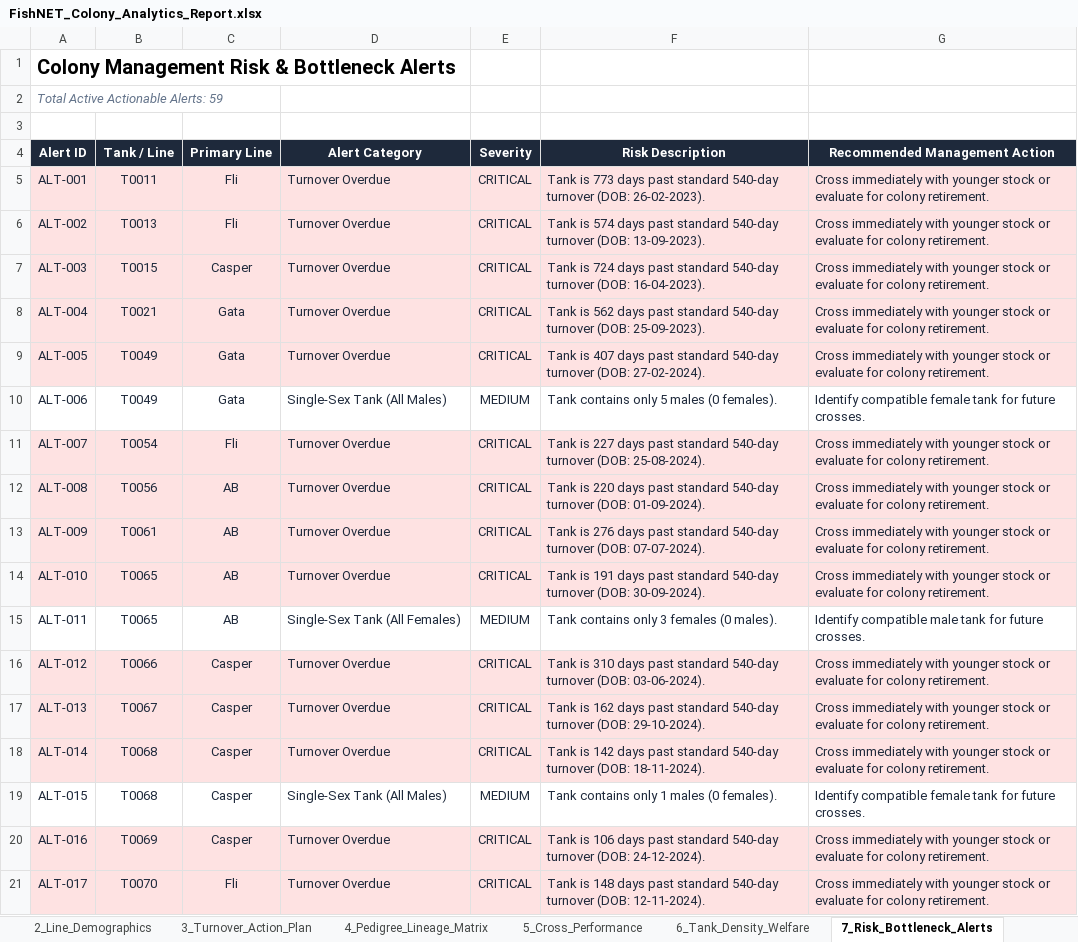
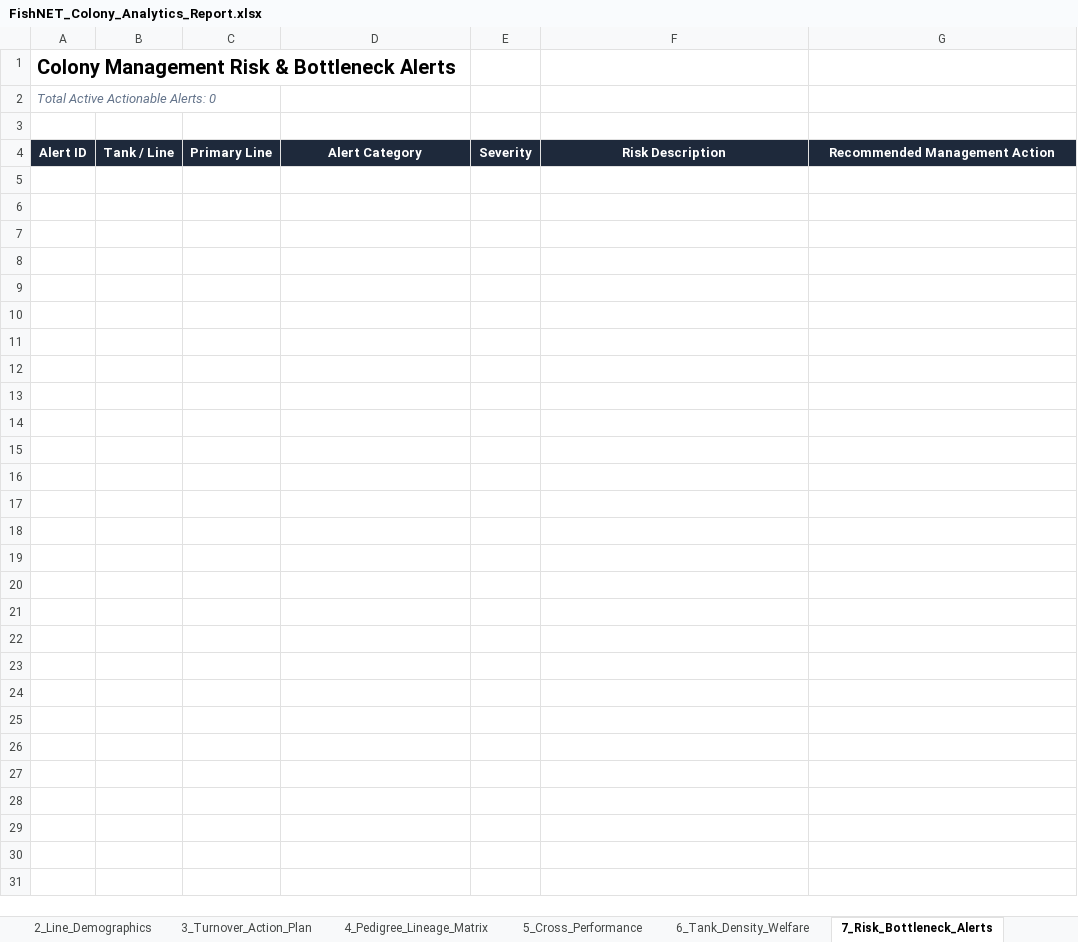
Before and after one commit to ae20164-beep/QU-Zebrafish-FishNET, an Excel workbook: FishNET_Colony_Analytics_Report.xlsx, sheet 7_Risk_Bottleneck_Alerts, drawn as a sheet; only a part is shown; values as stored, in another font and other column widths than the file's, no borders; the diff covers the shown part only; the diff names each change by its address in the sheet, - before the commit and + after, or states it on an @@ line.

```diff
--- a/FishNET_Colony_Analytics_Report.xlsx (sheet 7_Risk_Bottleneck_Alerts)
+++ b/FishNET_Colony_Analytics_Report.xlsx (sheet 7_Risk_Bottleneck_Alerts)
-A2: Total Active Actionable Alerts: 59
+A2: Total Active Actionable Alerts: 0
-row 5: ALT-001 | T0011 | Fli | Turnover Overdue | CRITICAL | Tank is 773 days past standard 540-day turnover (DOB: 26-02-2023). | Cross immediately with younger stock or evaluate for colony retirement.
-row 6: ALT-002 | T0013 | Fli | Turnover Overdue | CRITICAL | Tank is 574 days past standard 540-day turnover (DOB: 13-09-2023). | Cross immediately with younger stock or evaluate for colony retirement.
-row 7: ALT-003 | T0015 | Casper | Turnover Overdue | CRITICAL | Tank is 724 days past standard 540-day turnover (DOB: 16-04-2023). | Cross immediately with younger stock or evaluate for colony retirement.
-row 8: ALT-004 | T0021 | Gata | Turnover Overdue | CRITICAL | Tank is 562 days past standard 540-day turnover (DOB: 25-09-2023). | Cross immediately with younger stock or evaluate for colony retirement.
-row 9: ALT-005 | T0049 | Gata | Turnover Overdue | CRITICAL | Tank is 407 days past standard 540-day turnover (DOB: 27-02-2024). | Cross immediately with younger stock or evaluate for colony retirement.
-row 10: ALT-006 | T0049 | Gata | Single-Sex Tank (All Males) | MEDIUM | Tank contains only 5 males (0 females). | Identify compatible female tank for future crosses.
-row 11: ALT-007 | T0054 | Fli | Turnover Overdue | CRITICAL | Tank is 227 days past standard 540-day turnover (DOB: 25-08-2024). | Cross immediately with younger stock or evaluate for colony retirement.
-row 12: ALT-008 | T0056 | AB | Turnover Overdue | CRITICAL | Tank is 220 days past standard 540-day turnover (DOB: 01-09-2024). | Cross immediately with younger stock or evaluate for colony retirement.
-row 13: ALT-009 | T0061 | AB | Turnover Overdue | CRITICAL | Tank is 276 days past standard 540-day turnover (DOB: 07-07-2024). | Cross immediately with younger stock or evaluate for colony retirement.
-row 14: ALT-010 | T0065 | AB | Turnover Overdue | CRITICAL | Tank is 191 days past standard 540-day turnover (DOB: 30-09-2024). | Cross immediately with younger stock or evaluate for colony retirement.
-row 15: ALT-011 | T0065 | AB | Single-Sex Tank (All Females) | MEDIUM | Tank contains only 3 females (0 males). | Identify compatible male tank for future crosses.
-row 16: ALT-012 | T0066 | Casper | Turnover Overdue | CRITICAL | Tank is 310 days past standard 540-day turnover (DOB: 03-06-2024). | Cross immediately with younger stock or evaluate for colony retirement.
-row 17: ALT-013 | T0067 | Casper | Turnover Overdue | CRITICAL | Tank is 162 days past standard 540-day turnover (DOB: 29-10-2024). | Cross immediately with younger stock or evaluate for colony retirement.
-row 18: ALT-014 | T0068 | Casper | Turnover Overdue | CRITICAL | Tank is 142 days past standard 540-day turnover (DOB: 18-11-2024). | Cross immediately with younger stock or evaluate for colony retirement.
-row 19: ALT-015 | T0068 | Casper | Single-Sex Tank (All Males) | MEDIUM | Tank contains only 1 males (0 females). | Identify compatible female tank for future crosses.
-row 20: ALT-016 | T0069 | Casper | Turnover Overdue | CRITICAL | Tank is 106 days past standard 540-day turnover (DOB: 24-12-2024). | Cross immediately with younger stock or evaluate for colony retirement.
-row 21: ALT-017 | T0070 | Fli | Turnover Overdue | CRITICAL | Tank is 148 days past standard 540-day turnover (DOB: 12-11-2024). | Cross immediately with younger stock or evaluate for colony retirement.
```
Also changed, not shown: 42 removed rows elsewhere in this sheet, sheet 3_Turnover_Action_Plan, sheet 6_Tank_Density_Welfare, sheet 4_Pedigree_Lineage_Matrix, sheet 5_Cross_Performance, sheet 1_Executive_Summary, sheet 2_Line_Demographics, 14 other files.
